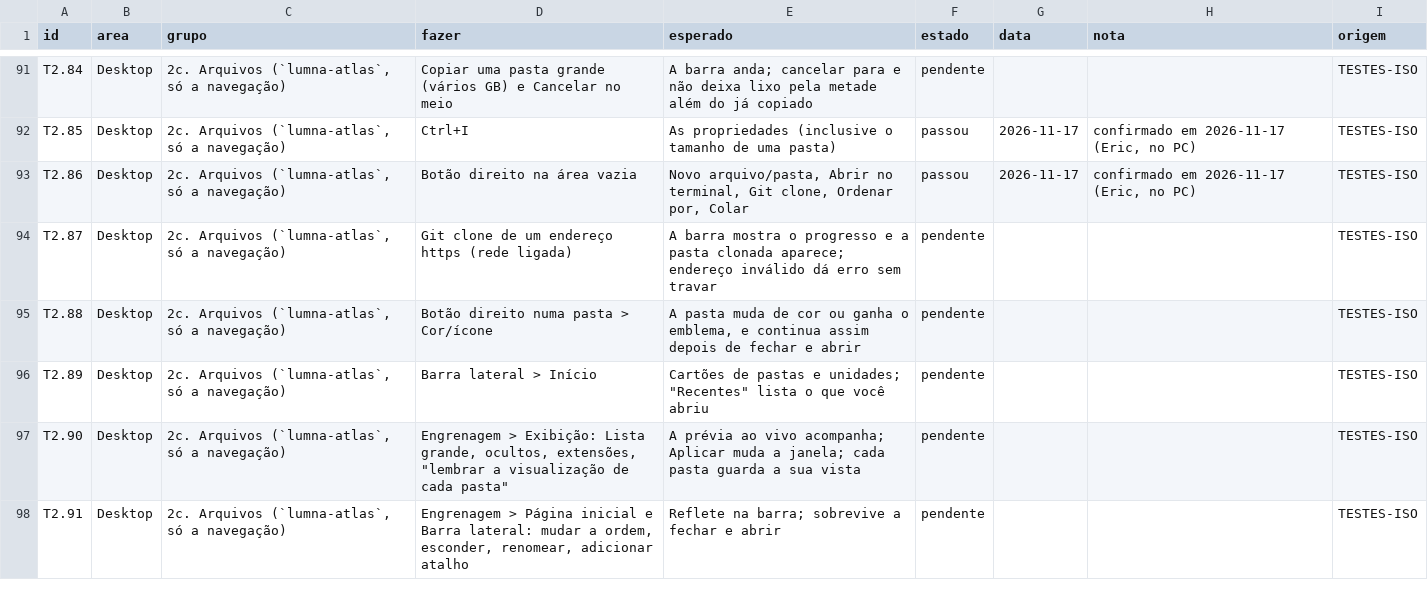
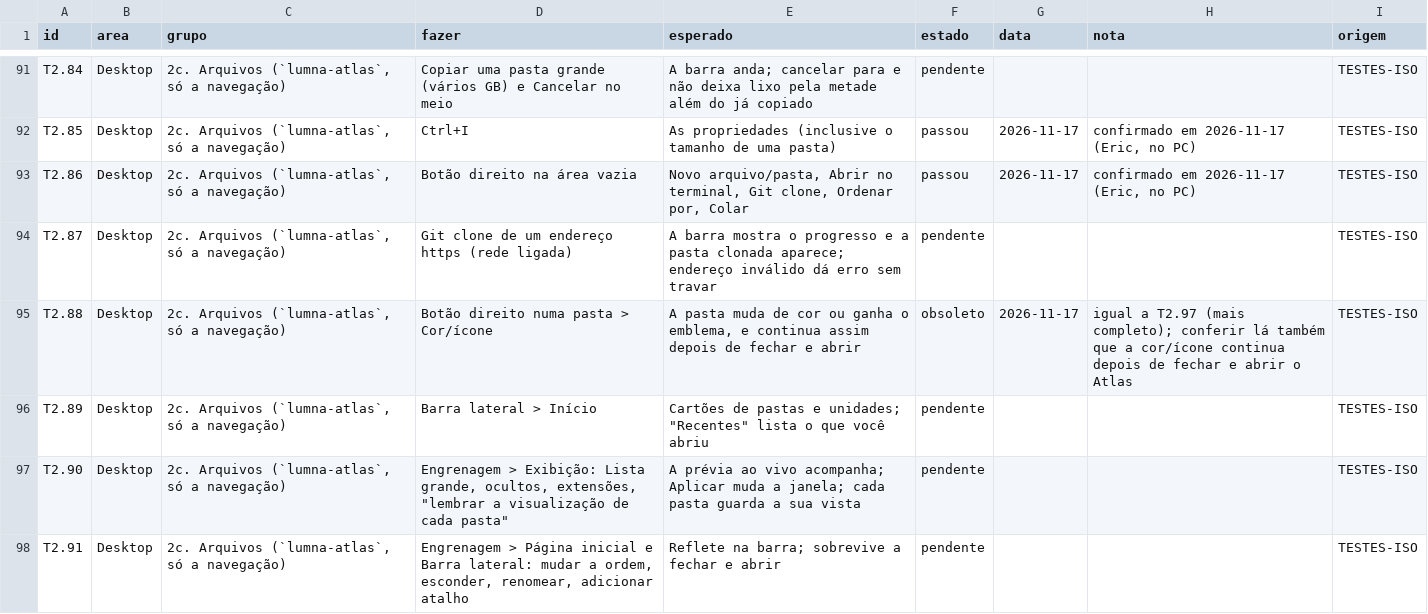
Before and after one commit to dekilled/LUMNA_OS, a TSV file: docs/testes/registro.tsv, drawn as a sheet; only a part is shown, gaps mark what is left out.

```diff
--- a/docs/testes/registro.tsv
+++ b/docs/testes/registro.tsv
@@ -94,3 +94,3 @@ T2.86	Desktop	2c. Arquivos (`lumna-atlas`, só a navegação)	Botão direito na
 T2.87	Desktop	2c. Arquivos (`lumna-atlas`, só a navegação)	Git clone de um endereço https (rede ligada)	A barra mostra o progresso e a pasta clonada aparece; endereço inválido dá erro sem travar	pendente			TESTES-ISO
-T2.88	Desktop	2c. Arquivos (`lumna-atlas`, só a navegação)	Botão direito numa pasta > Cor/ícone	A pasta muda de cor ou ganha o emblema, e continua assim depois de fechar e abrir	pendente			TESTES-ISO
+T2.88	Desktop	2c. Arquivos (`lumna-atlas`, só a navegação)	Botão direito numa pasta > Cor/ícone	A pasta muda de cor ou ganha o emblema, e continua assim depois de fechar e abrir	obsoleto	2026-11-17	igual a T2.97 (mais completo); conferir lá também que a cor/ícone continua depois de fechar e abrir o Atlas	TESTES-ISO
 T2.89	Desktop	2c. Arquivos (`lumna-atlas`, só a navegação)	Barra lateral > Início	Cartões de pastas e unidades; "Recentes" lista o que você abriu	pendente			TESTES-ISO
```
